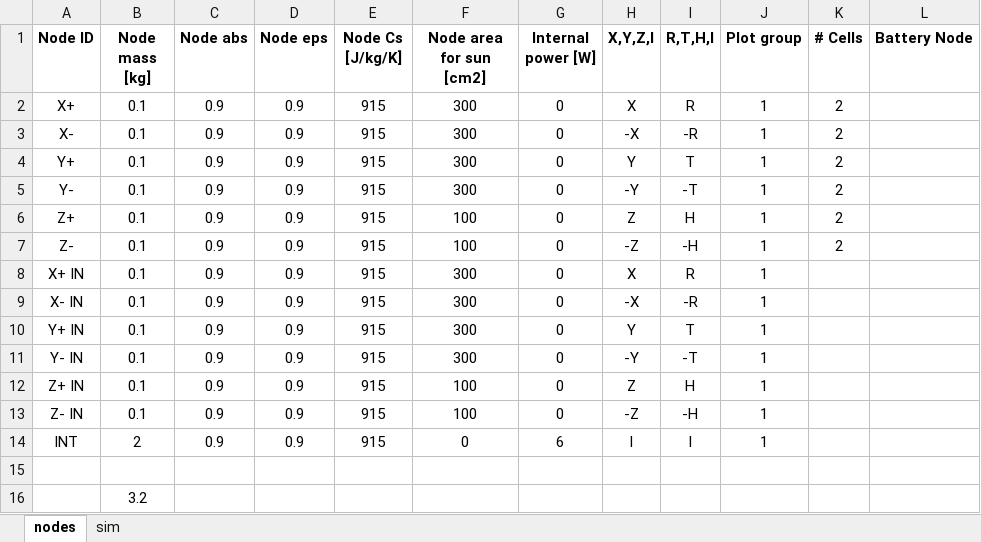
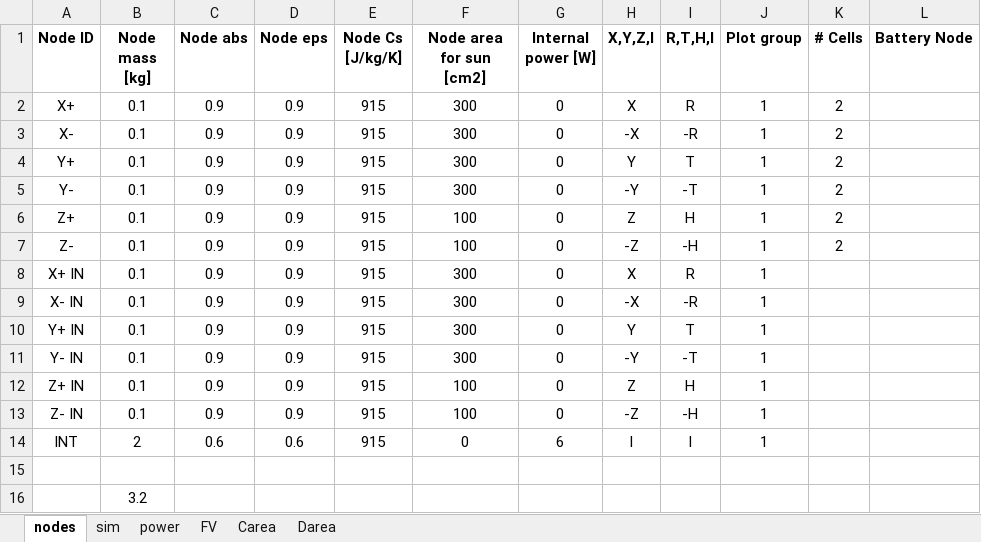
Before and after one commit to SamuelePiredda/2NDTAN, an Excel workbook: Test.xlsx, sheet nodes, drawn as a sheet; values as stored, in another font and other column widths than the file's, no borders; the diff names each change by its address in the sheet, - before the commit and + after, or states it on an @@ line.

```diff
--- a/Test.xlsx (sheet nodes)
+++ b/Test.xlsx (sheet nodes)
+sheet tab: power
+sheet tab: FV
+sheet tab: Carea
+sheet tab: Darea
-C14 (Node abs): 0.9
+C14 (Node abs): 0.6
-D14 (Node eps): 0.9
+D14 (Node eps): 0.6
```
Also changed, not shown: sheet sim, 4 other files.
